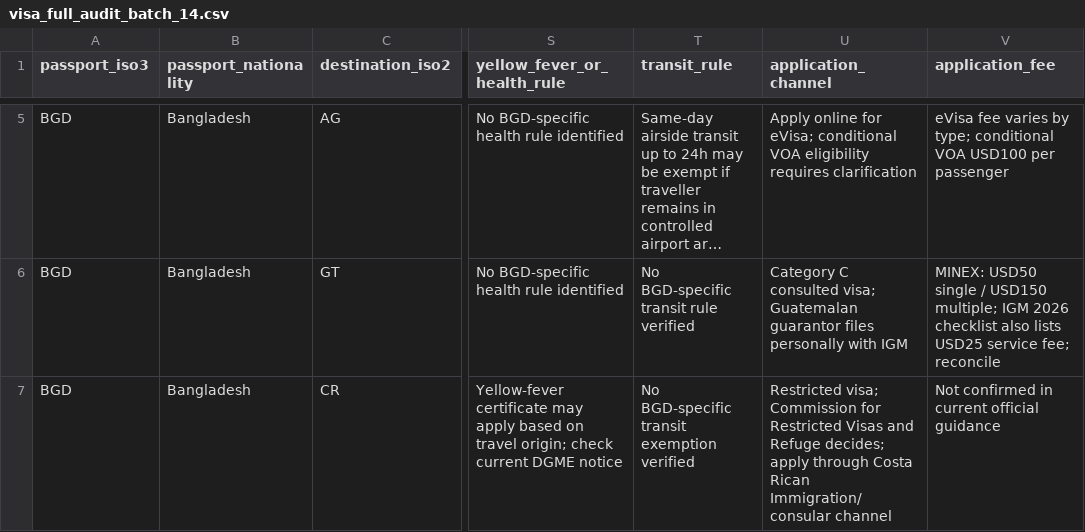
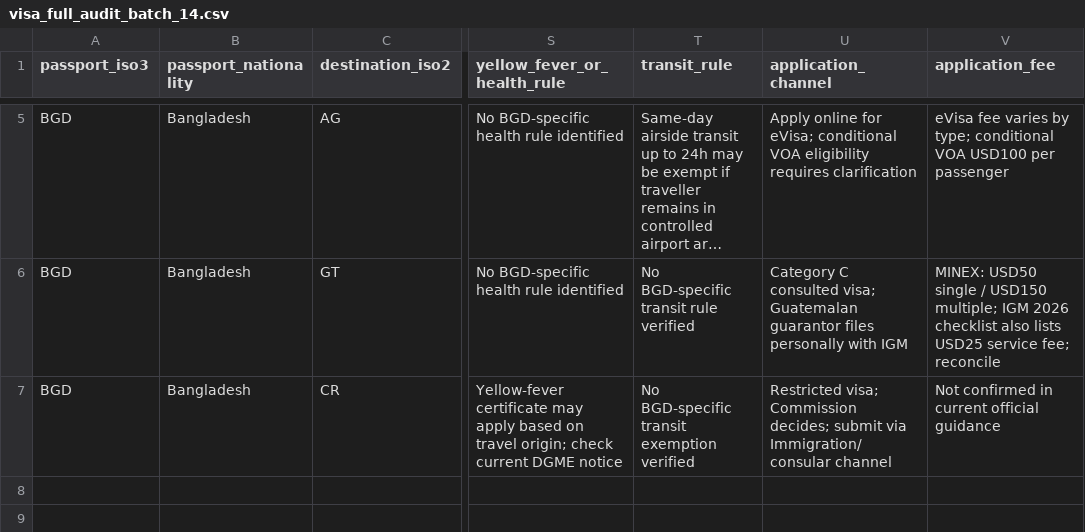
Before and after one commit to raadislam/unigo-backend, a CSV file: database/data/visa_full_audit_batch_14.csv, drawn as a sheet; only a part is shown, gaps mark what is left out; long unchanged cells end in …; the diff names each change by its address in the sheet, - before the commit and + after, or states it on an @@ line.

Commit message:
Shorten Costa Rica application channel to fit schema limit

```diff
--- a/database/data/visa_full_audit_batch_14.csv
+++ b/database/data/visa_full_audit_batch_14.csv
-U7 (application_channel): …visa; Commission for Restricted Visas and Refuge decides; apply through Costa Rican Immigration/consular channel
+U7 (application_channel): …visa; Commission decides; submit via Immigration/consular channel
```
